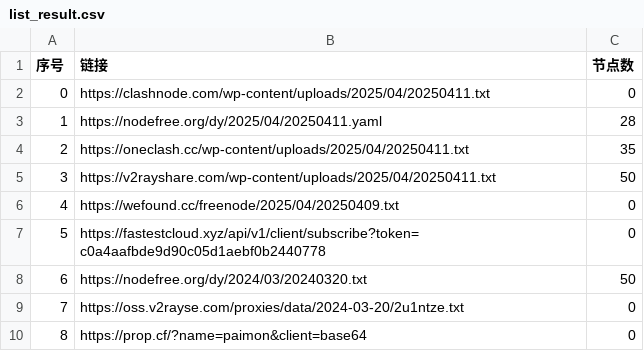
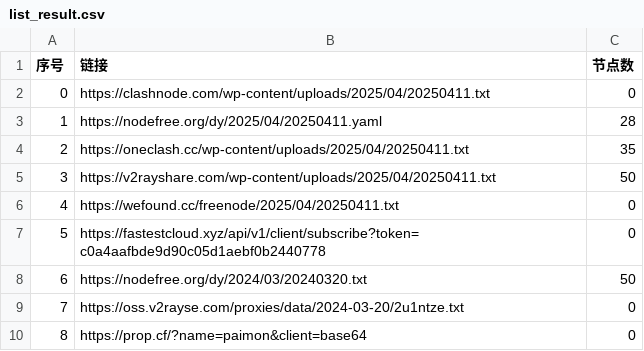
Before and after one commit to gbhga/AutoMergePublicNodes, a CSV file: list_result.csv, drawn as a sheet; only a part is shown.

```diff
--- a/list_result.csv
+++ b/list_result.csv
@@ -5,3 +5,3 @@
 3,https://v2rayshare.com/wp-content/uploads/2025/04/20250411.txt,50
-4,https://wefound.cc/freenode/2025/04/20250409.txt,0
+4,https://wefound.cc/freenode/2025/04/20250411.txt,0
 5,https://fastestcloud.xyz/api/v1/client/subscribe?token=c0a4aafbde9d90c05d1aebf0b2440778,0
```
Also changed, not shown: 4 other files.
